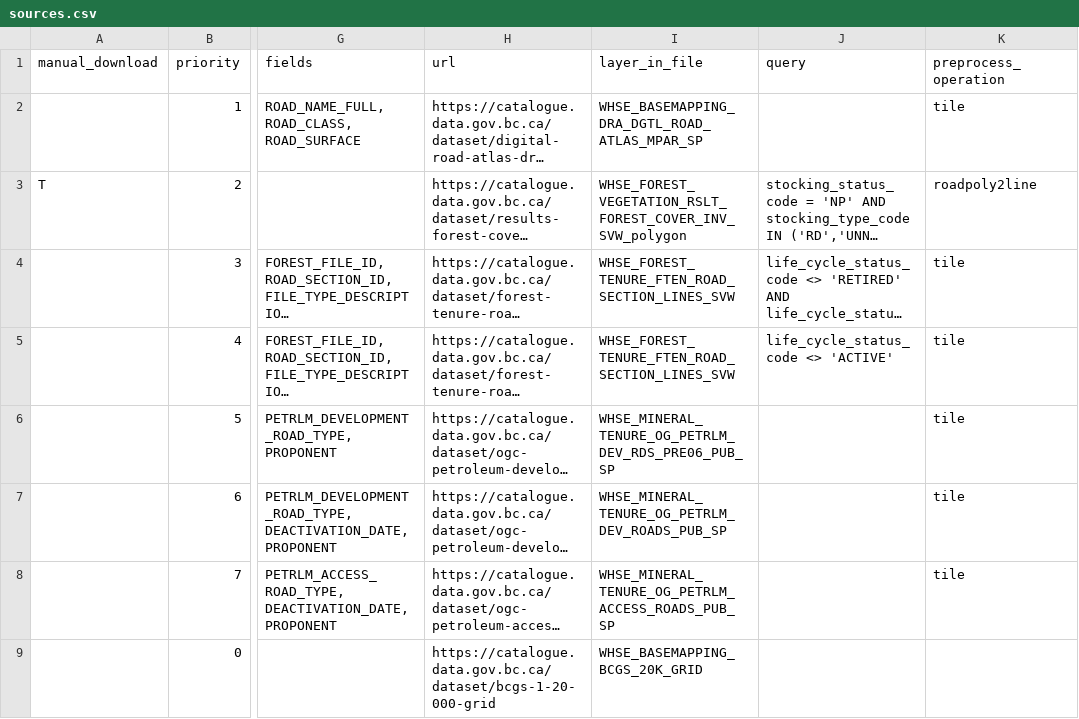
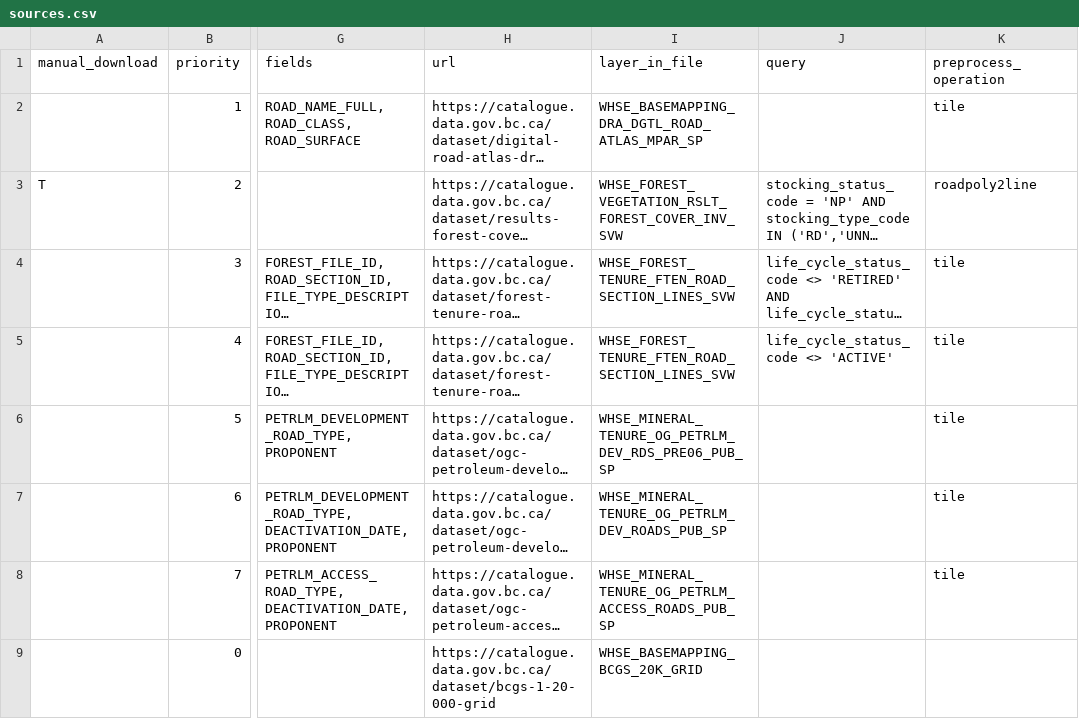
Before and after one commit to smnorris/roadintegrator, a CSV file: sources.csv, drawn as a sheet; only a part is shown, gaps mark what is left out; long unchanged cells end in …; the diff names each change by its address in the sheet, - before the commit and + after, or states it on an @@ line.

```diff
--- a/sources.csv
+++ b/sources.csv
-I3 (layer_in_file): WHSE_FOREST_VEGETATION_RSLT_FOREST_COVER_INV_SVW_polygon
+I3 (layer_in_file): WHSE_FOREST_VEGETATION_RSLT_FOREST_COVER_INV_SVW
```
Also changed, not shown: 3 other files.
